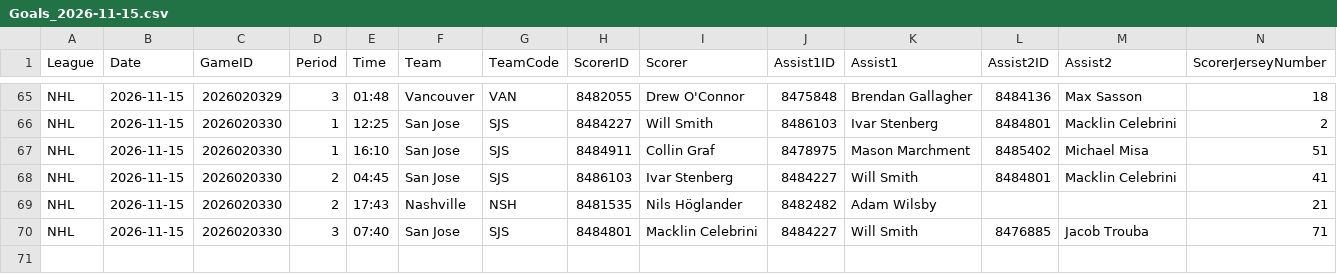
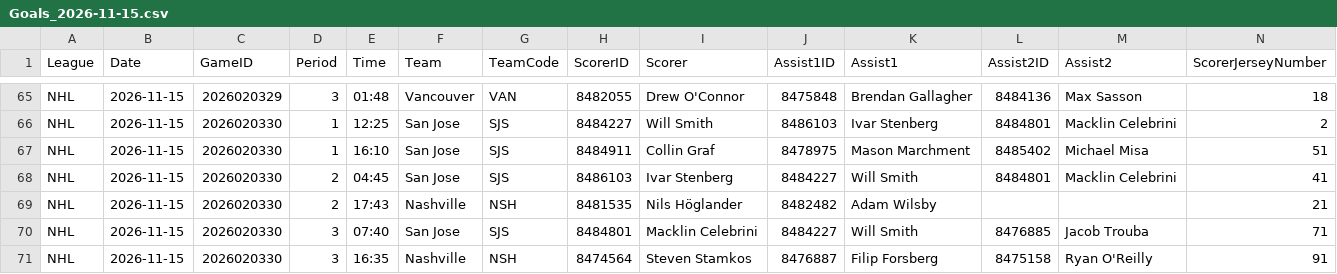
Before and after one commit to skaterbosse/hockey, a CSV file: statsByDate/data/playerstats/Goals_2026-11-15.csv, drawn as a sheet; only a part is shown, gaps mark what is left out; rows hold the shown columns only; the diff names each change by its address in the sheet, - before the commit and + after, or states it on an @@ line.

```diff
--- a/statsByDate/data/playerstats/Goals_2026-11-15.csv
+++ b/statsByDate/data/playerstats/Goals_2026-11-15.csv
+row 71: NHL | 2026-11-15 | 2026020330 | 3 | 16:35 | Nashville | NSH | 8474564 | Steven Stamkos | 8476887 | Filip Forsberg | 8475158 | Ryan O'Reilly | 91
```
Also changed, not shown: statsByDate/data/games/Games_2026-11-15.csv, statsByDate/data/playerstats/PlayerStats_2026-11-15.csv, 6 other files.
